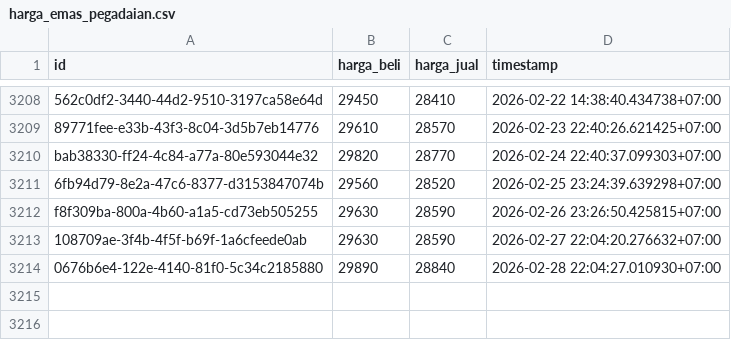
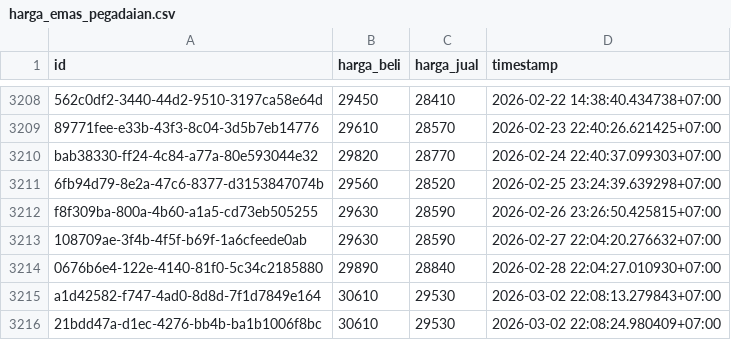
Before and after one commit to ahmadzfaiz/data, a CSV file: datasets/harga_emas_pegadaian.csv, drawn as a sheet; only a part is shown, gaps mark what is left out.

Commit message:
chore: update harga emas

```diff
--- a/datasets/harga_emas_pegadaian.csv
+++ b/datasets/harga_emas_pegadaian.csv
@@ -3214 +3214,3 @@ f8f309ba-800a-4b60-a1a5-cd73eb505255,29630,28590,2026-02-26 23:26:50.425815+07:0
 0676b6e4-122e-4140-81f0-5c34c2185880,29890,28840,2026-02-28 22:04:27.010930+07:00
+a1d42582-f747-4ad0-8d8d-7f1d7849e164,30610,29530,2026-03-02 22:08:13.279843+07:00
+21bdd47a-d1ec-4276-bb4b-ba1b1006f8bc,30610,29530,2026-03-02 22:08:24.980409+07:00
```
Also changed, not shown: datasets/harga_emas_ubs.csv.
